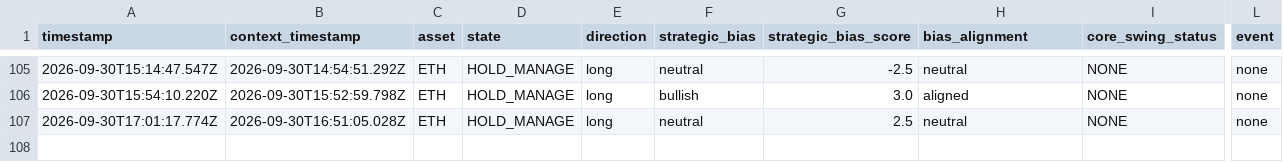
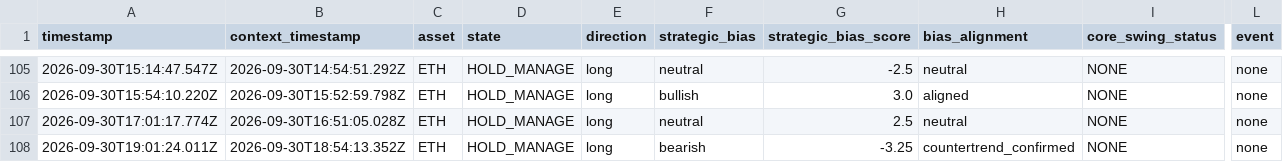
Before and after one commit to themooje412/btc-market-data-collector, a CSV file: assets/eth/execution_history.csv, drawn as a sheet; only a part is shown, gaps mark what is left out; rows hold the shown columns only; the diff names each change by its address in the sheet, - before the commit and + after, or states it on an @@ line.

```diff
--- a/assets/eth/execution_history.csv
+++ b/assets/eth/execution_history.csv
+row 108: 2026-09-30T19:01:24.011Z | 2026-09-30T18:54:13.352Z | ETH | HOLD_MANAGE | long | bearish | -3.25 | countertrend_confirmed | NONE | none
```
Also changed, not shown: 11 other files.
